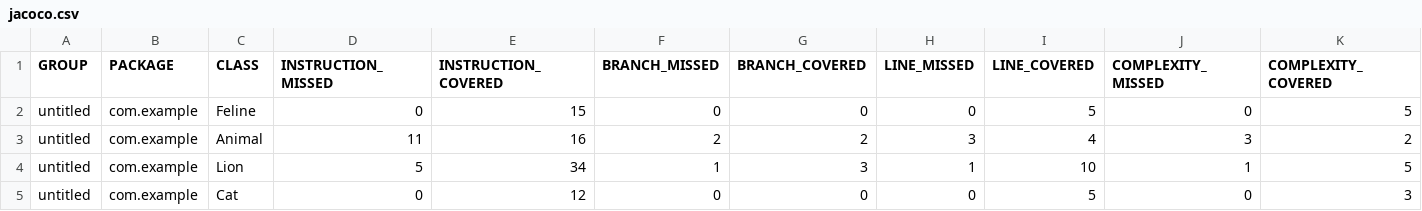
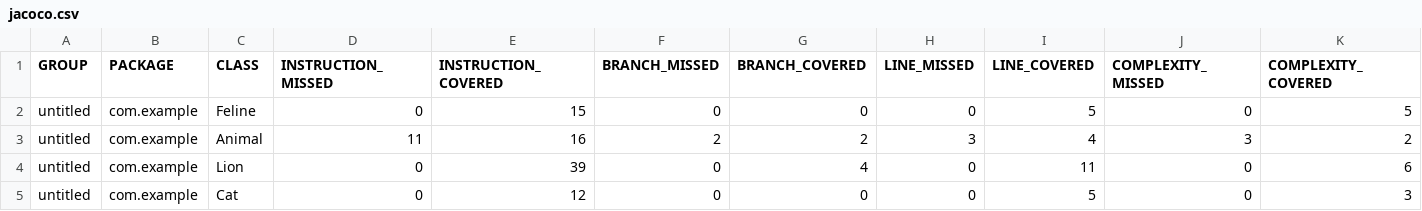
Before and after one commit to VsevolodShchukin/qa_java, a CSV file: target/site/jacoco/jacoco.csv, drawn as a sheet; only a part is shown; the diff names each change by its address in the sheet, - before the commit and + after, or states it on an @@ line.

Commit message:
Added new test for LionTest. Updated jacoco summary

```diff
--- a/target/site/jacoco/jacoco.csv
+++ b/target/site/jacoco/jacoco.csv
-D4 (INSTRUCTION_MISSED): 5
+D4 (INSTRUCTION_MISSED): 0
-E4 (INSTRUCTION_COVERED): 34
+E4 (INSTRUCTION_COVERED): 39
-F4 (BRANCH_MISSED): 1
+F4 (BRANCH_MISSED): 0
-G4 (BRANCH_COVERED): 3
+G4 (BRANCH_COVERED): 4
-H4 (LINE_MISSED): 1
+H4 (LINE_MISSED): 0
-I4 (LINE_COVERED): 10
+I4 (LINE_COVERED): 11
-J4 (COMPLEXITY_MISSED): 1
+J4 (COMPLEXITY_MISSED): 0
-K4 (COMPLEXITY_COVERED): 5
+K4 (COMPLEXITY_COVERED): 6
```
Also changed, not shown: 8 other files.
